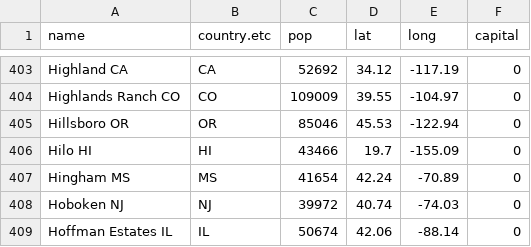
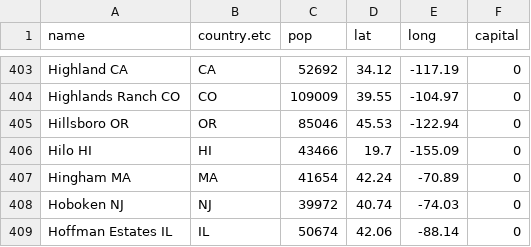
Before and after one commit to adeckmyn/maps, a TSV file: data-raw/us.cities.tsv, drawn as a sheet; only a part is shown, gaps mark what is left out.

Commit message:
Hingham is in MA not MS

```diff
--- a/data-raw/us.cities.tsv
+++ b/data-raw/us.cities.tsv
@@ -406,3 +406,3 @@
 "Hilo HI"	"HI"	43466	19.7	-155.09	0
-"Hingham MS"	"MS"	41654	42.24	-70.89	0
+"Hingham MA"	"MA"	41654	42.24	-70.89	0
 "Hoboken NJ"	"NJ"	39972	40.74	-74.03	0
```
